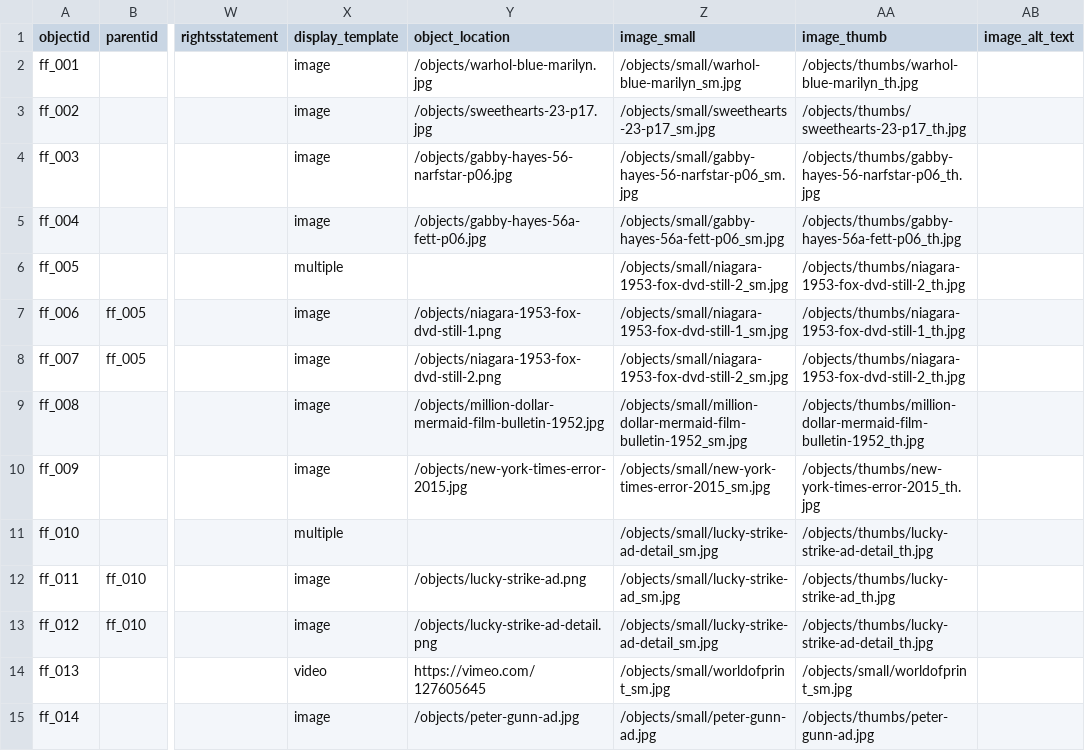
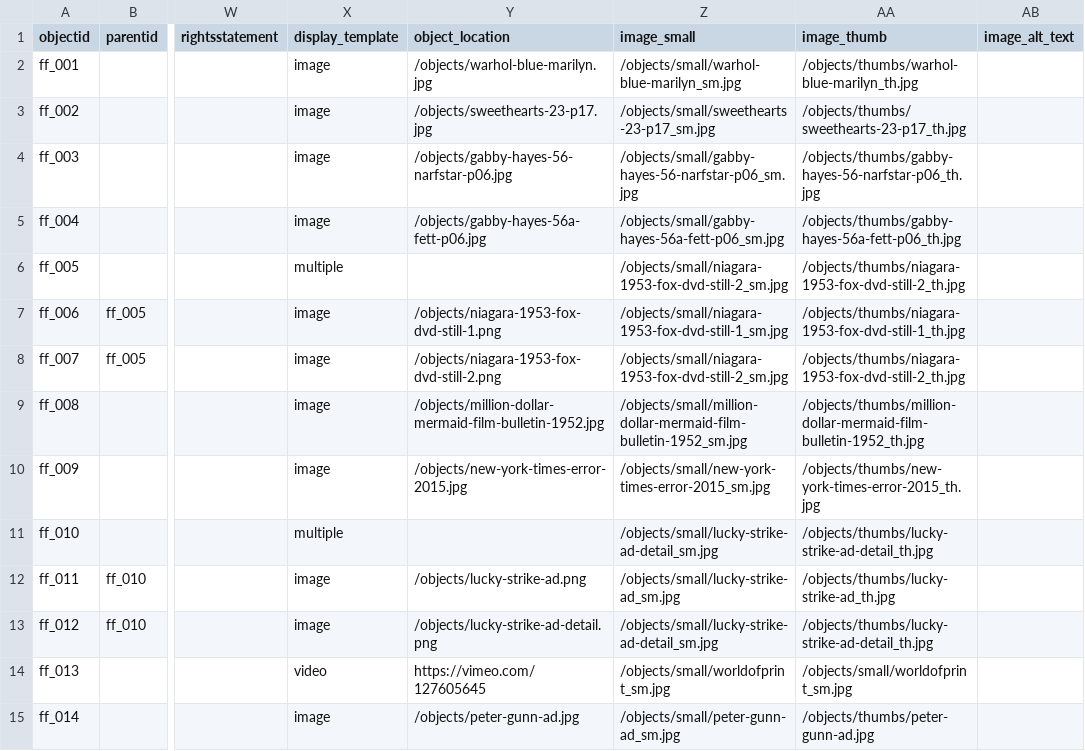
Before and after one commit to malahern/factoryforms, a CSV file: _data/factory-forms-metadata.csv, drawn as a sheet; only a part is shown, gaps mark what is left out; the diff names each change by its address in the sheet, - before the commit and + after, or states it on an @@ line.

Commit message:
fixed derivative file names

```diff
--- a/_data/factory-forms-metadata.csv
+++ b/_data/factory-forms-metadata.csv
-Z15 (image_small): /objects/small/peter-gunn-ad.jpg
+Z15 (image_small): /objects/small/peter-gunn-ad_sm.jpg
```
